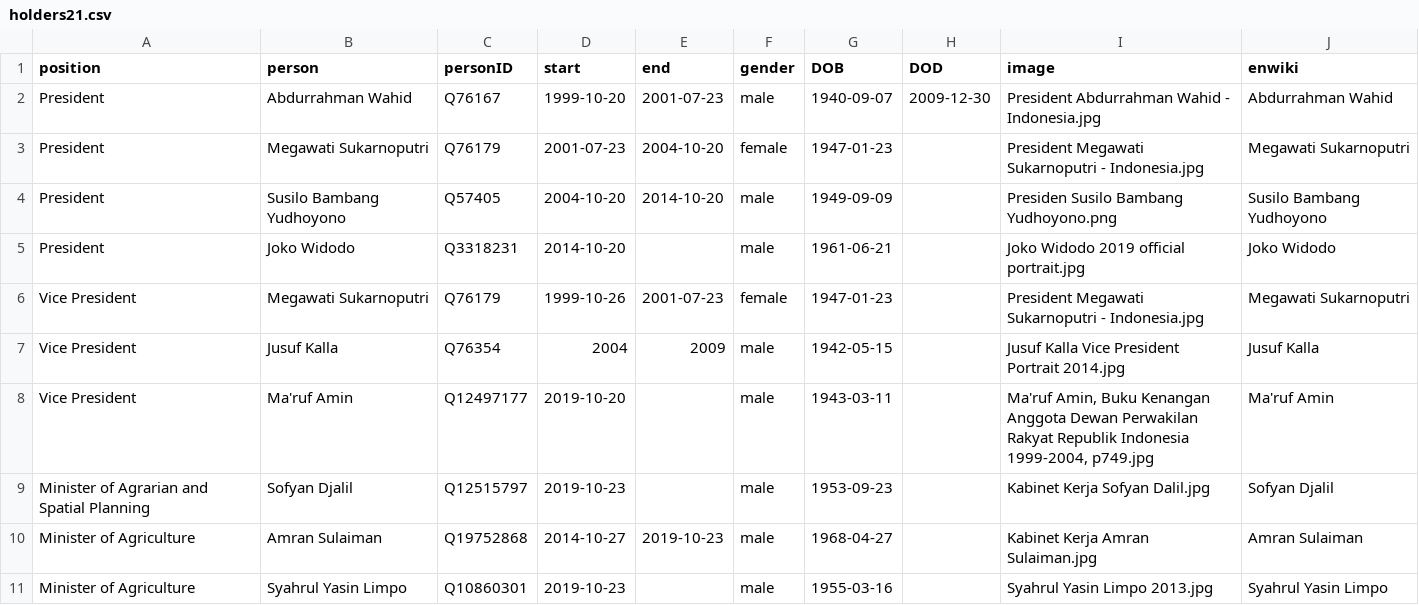
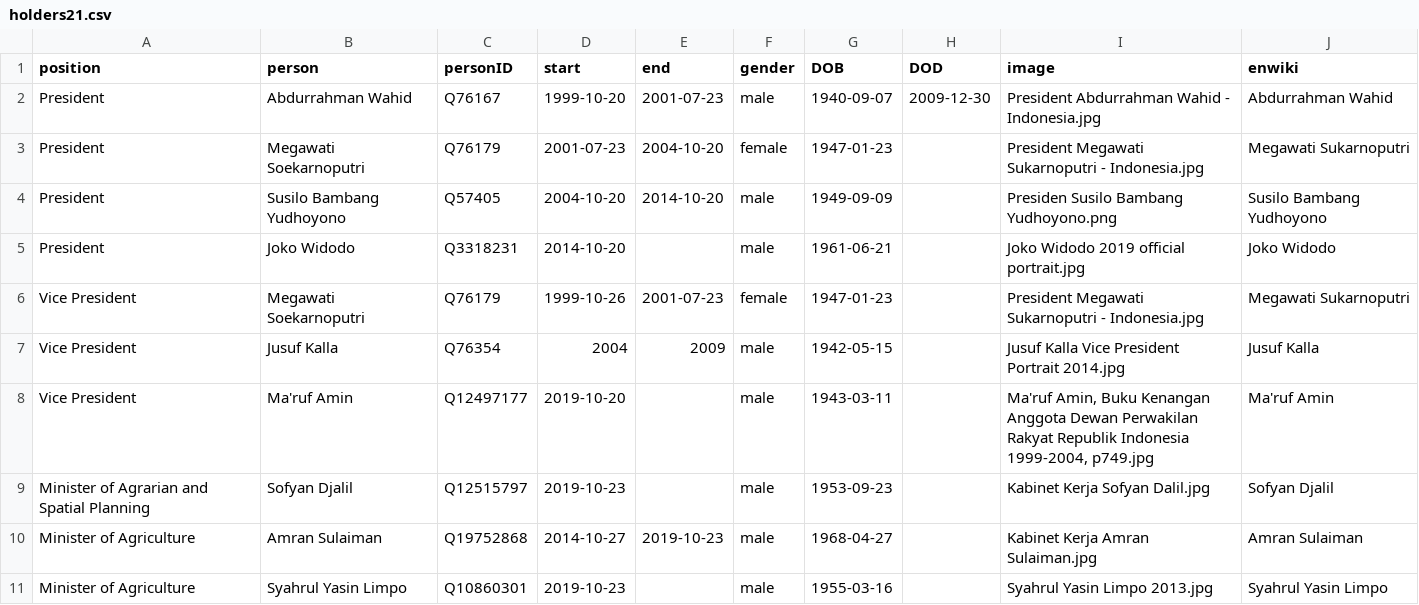
Before and after one commit to every-politician-scrapers/indonesia-ministers, a CSV file: html/holders21.csv, drawn as a sheet; only a part is shown.

```diff
--- a/html/holders21.csv
+++ b/html/holders21.csv
@@ -2,6 +2,6 @@ position,person,personID,start,end,gender,DOB,DOD,image,enwiki
 President,Abdurrahman Wahid,Q76167,1999-10-20,2001-07-23,male,1940-09-07,2009-12-30,President Abdurrahman Wahid - Indonesia.jpg,Abdurrahman Wahid
-President,Megawati Sukarnoputri,Q76179,2001-07-23,2004-10-20,female,1947-01-23,,President Megawati Sukarnoputri - Indonesia.jpg,Megawati Sukarnoputri
+President,Megawati Soekarnoputri,Q76179,2001-07-23,2004-10-20,female,1947-01-23,,President Megawati Sukarnoputri - Indonesia.jpg,Megawati Sukarnoputri
 President,Susilo Bambang Yudhoyono,Q57405,2004-10-20,2014-10-20,male,1949-09-09,,Presiden Susilo Bambang Yudhoyono.png,Susilo Bambang Yudhoyono
 President,Joko Widodo,Q3318231,2014-10-20,,male,1961-06-21,,Joko Widodo 2019 official portrait.jpg,Joko Widodo
-Vice President,Megawati Sukarnoputri,Q76179,1999-10-26,2001-07-23,female,1947-01-23,,President Megawati Sukarnoputri - Indonesia.jpg,Megawati Sukarnoputri
+Vice President,Megawati Soekarnoputri,Q76179,1999-10-26,2001-07-23,female,1947-01-23,,President Megawati Sukarnoputri - Indonesia.jpg,Megawati Sukarnoputri
 Vice President,Jusuf Kalla,Q76354,2004,2009,male,1942-05-15,,Jusuf Kalla Vice President Portrait 2014.jpg,Jusuf Kalla
```
Also changed, not shown: html/family.csv.
